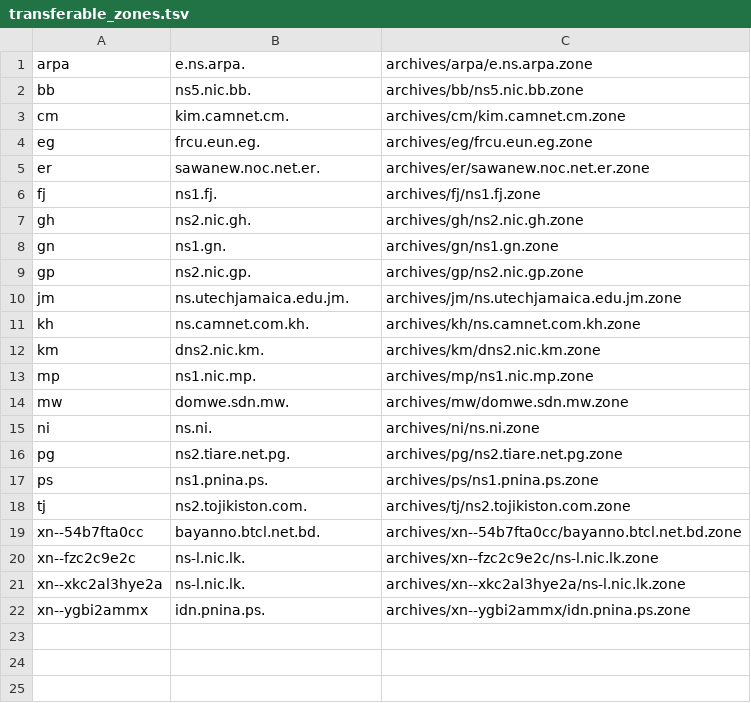
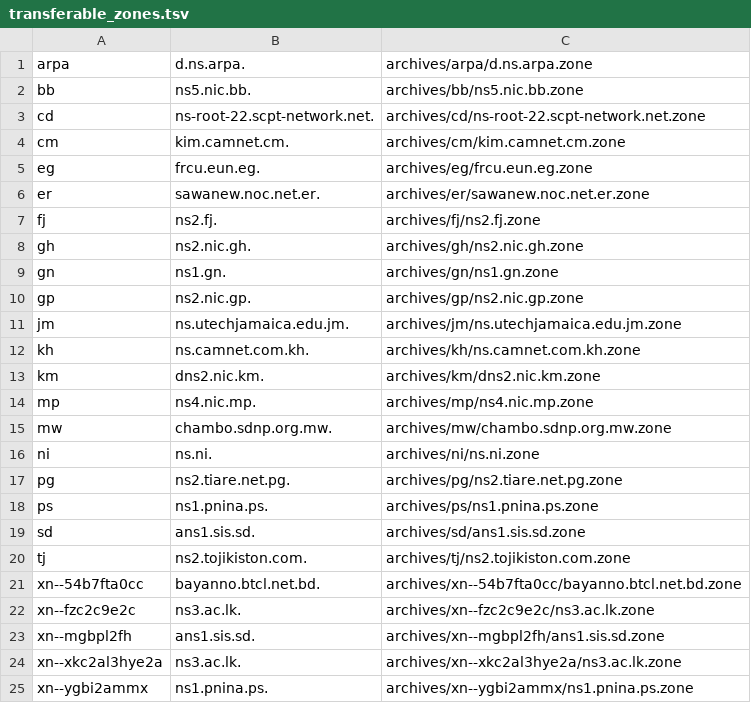
Before and after one commit to vuong2023/TLDR-2, a TSV file: transferable_zones.tsv, drawn as a sheet.

```diff
--- a/transferable_zones.tsv
+++ b/transferable_zones.tsv
@@ -1,3 +1,4 @@
-arpa	e.ns.arpa.	archives/arpa/e.ns.arpa.zone
+arpa	d.ns.arpa.	archives/arpa/d.ns.arpa.zone
 bb	ns5.nic.bb.	archives/bb/ns5.nic.bb.zone
+cd	ns-root-22.scpt-network.net.	archives/cd/ns-root-22.scpt-network.net.zone
 cm	kim.camnet.cm.	archives/cm/kim.camnet.cm.zone
@@ -5,3 +6,3 @@ eg	frcu.eun.eg.	archives/eg/frcu.eun.eg.zone
 er	sawanew.noc.net.er.	archives/er/sawanew.noc.net.er.zone
-fj	ns1.fj.	archives/fj/ns1.fj.zone
+fj	ns2.fj.	archives/fj/ns2.fj.zone
 gh	ns2.nic.gh.	archives/gh/ns2.nic.gh.zone
@@ -12,4 +13,4 @@ kh	ns.camnet.com.kh.	archives/kh/ns.camnet.com.kh.zone
 km	dns2.nic.km.	archives/km/dns2.nic.km.zone
-mp	ns1.nic.mp.	archives/mp/ns1.nic.mp.zone
-mw	domwe.sdn.mw.	archives/mw/domwe.sdn.mw.zone
+mp	ns4.nic.mp.	archives/mp/ns4.nic.mp.zone
+mw	chambo.sdnp.org.mw.	archives/mw/chambo.sdnp.org.mw.zone
 ni	ns.ni.	archives/ni/ns.ni.zone
@@ -17,6 +18,8 @@ pg	ns2.tiare.net.pg.	archives/pg/ns2.tiare.net.pg.zone
 ps	ns1.pnina.ps.	archives/ps/ns1.pnina.ps.zone
+sd	ans1.sis.sd.	archives/sd/ans1.sis.sd.zone
 tj	ns2.tojikiston.com.	archives/tj/ns2.tojikiston.com.zone
 xn--54b7fta0cc	bayanno.btcl.net.bd.	archives/xn--54b7fta0cc/bayanno.btcl.net.bd.zone
-xn--fzc2c9e2c	ns-l.nic.lk.	archives/xn--fzc2c9e2c/ns-l.nic.lk.zone
-xn--xkc2al3hye2a	ns-l.nic.lk.	archives/xn--xkc2al3hye2a/ns-l.nic.lk.zone
-xn--ygbi2ammx	idn.pnina.ps.	archives/xn--ygbi2ammx/idn.pnina.ps.zone
+xn--fzc2c9e2c	ns3.ac.lk.	archives/xn--fzc2c9e2c/ns3.ac.lk.zone
+xn--mgbpl2fh	ans1.sis.sd.	archives/xn--mgbpl2fh/ans1.sis.sd.zone
+xn--xkc2al3hye2a	ns3.ac.lk.	archives/xn--xkc2al3hye2a/ns3.ac.lk.zone
+xn--ygbi2ammx	ns1.pnina.ps.	archives/xn--ygbi2ammx/ns1.pnina.ps.zone
```
Also changed, not shown: 10 other files.
